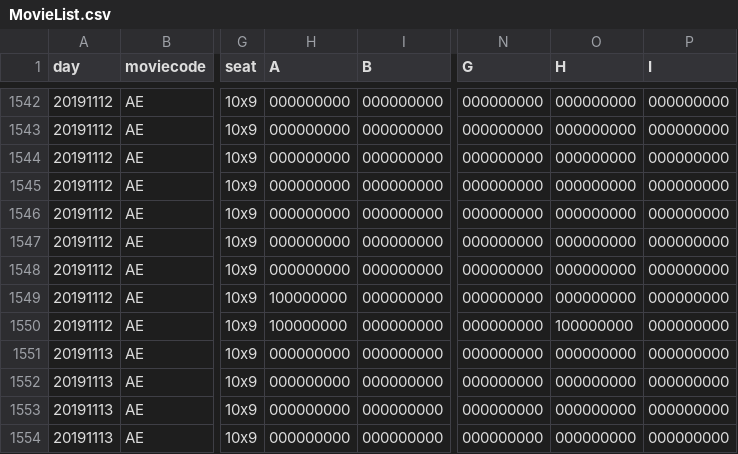
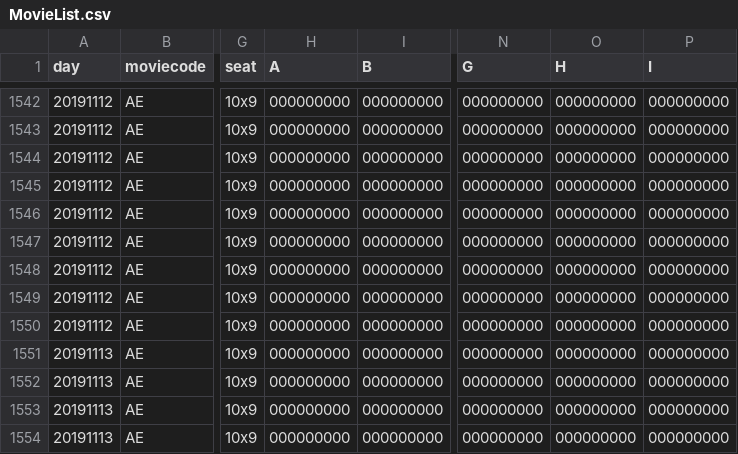
Before and after one commit to leejaeseung/Tickecter, a CSV file: MovieList.csv, drawn as a sheet; only a part is shown, gaps mark what is left out; the diff names each change by its address in the sheet, - before the commit and + after, or states it on an @@ line.

```diff
--- a/MovieList.csv
+++ b/MovieList.csv
-H1549:H1550 (A): 100000000
+H1549:H1550 (A): 000000000
-O1550 (H): 100000000
+O1550 (H): 000000000
```
Also changed, not shown: CardList.csv, UserList.csv, 3 other files.
